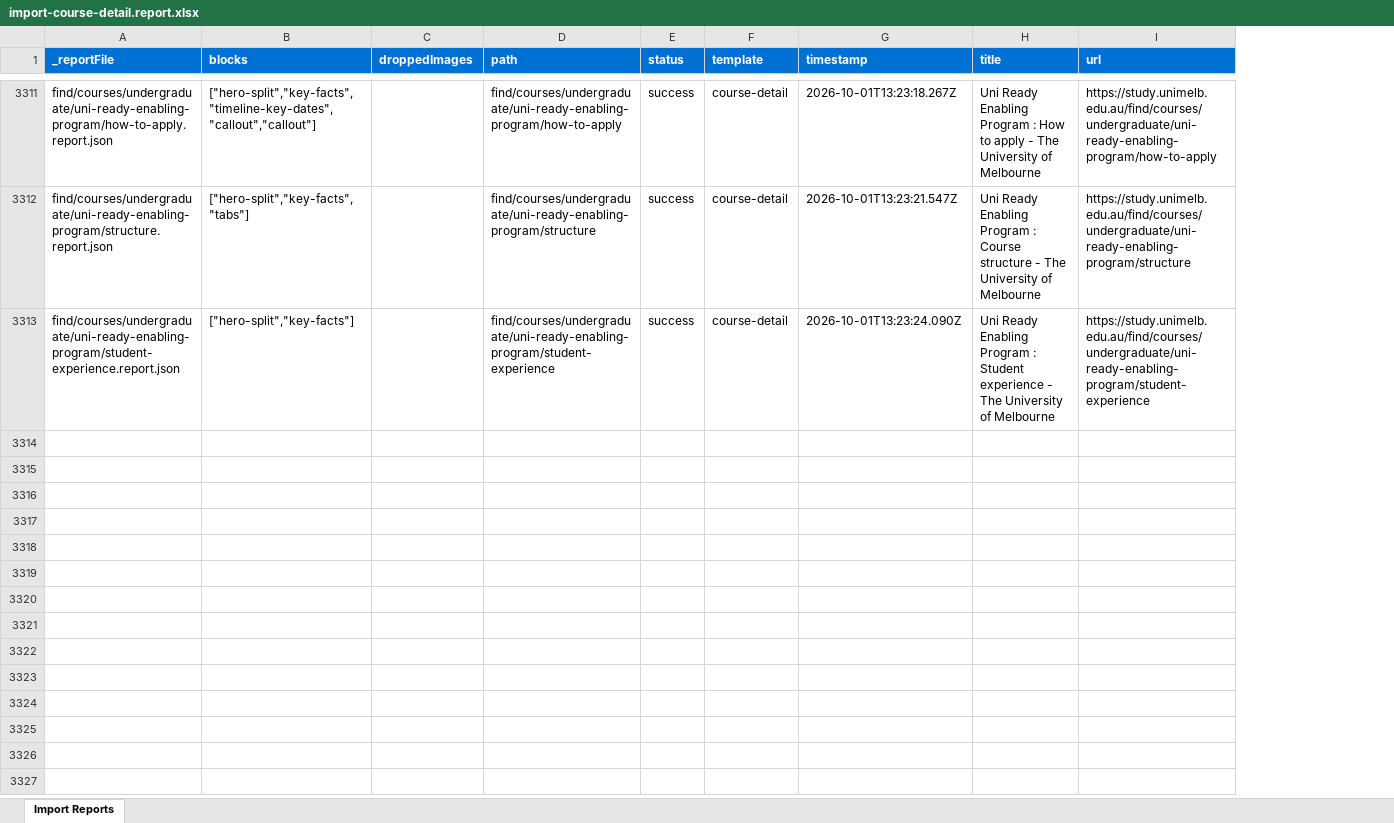
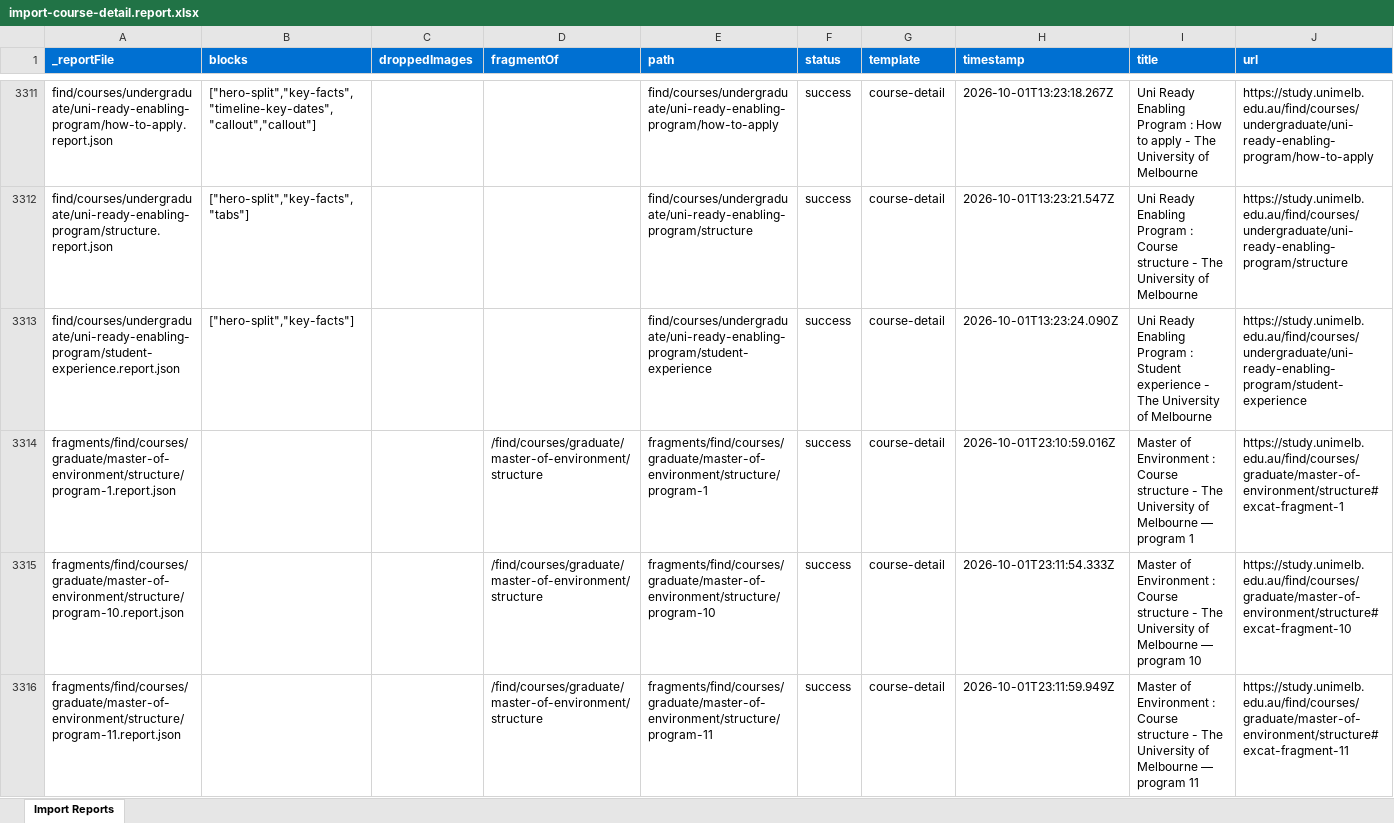
Before and after one commit to aclarke-adobe/uom-da, an Excel workbook: tools/importer/reports/import-course-detail.report.xlsx, sheet Import Reports, drawn as a sheet; only a part is shown, gaps mark what is left out; values as stored, in another font and other column widths than the file's, no borders; the diff covers the shown part only; the diff names each change by its address in the sheet, - before the commit and + after, or states it on an @@ line.

```diff
--- a/tools/importer/reports/import-course-detail.report.xlsx (sheet Import Reports)
+++ b/tools/importer/reports/import-course-detail.report.xlsx (sheet Import Reports)
+column D (fragmentOf), empty
+row 3314: fragments/find/courses/graduate/master-of-environment/structure/program-1.report.json |  |  | /find/courses/graduate/master-of-environment/structure | fragments/find/courses/graduate/master-of-environment/structure/program-1 | success | course-detail | 2026-10-01T23:10:59.016Z | Master of Environment : Course structure - The University of Melbourne — program 1 | https://study.unimelb.edu.au/find/courses/graduate/master-of-environment/structure#excat-fragment-1
+row 3315: fragments/find/courses/graduate/master-of-environment/structure/program-10.report.json |  |  | /find/courses/graduate/master-of-environment/structure | fragments/find/courses/graduate/master-of-environment/structure/program-10 | success | course-detail | 2026-10-01T23:11:54.333Z | Master of Environment : Course structure - The University of Melbourne — program 10 | https://study.unimelb.edu.au/find/courses/graduate/master-of-environment/structure#excat-fragment-10
+row 3316: fragments/find/courses/graduate/master-of-environment/structure/program-11.report.json |  |  | /find/courses/graduate/master-of-environment/structure | fragments/find/courses/graduate/master-of-environment/structure/program-11 | success | course-detail | 2026-10-01T23:11:59.949Z | Master of Environment : Course structure - The University of Melbourne — program 11 | https://study.unimelb.edu.au/find/courses/graduate/master-of-environment/structure#excat-fragment-11
```
Also changed, not shown: 9 added rows and 1 edited cell elsewhere in this sheet, 16 other files.
